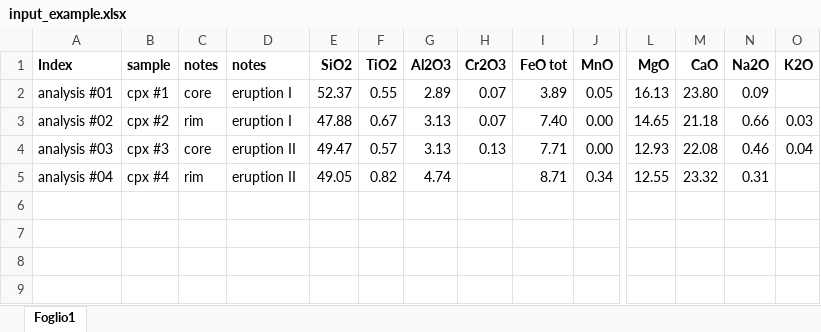
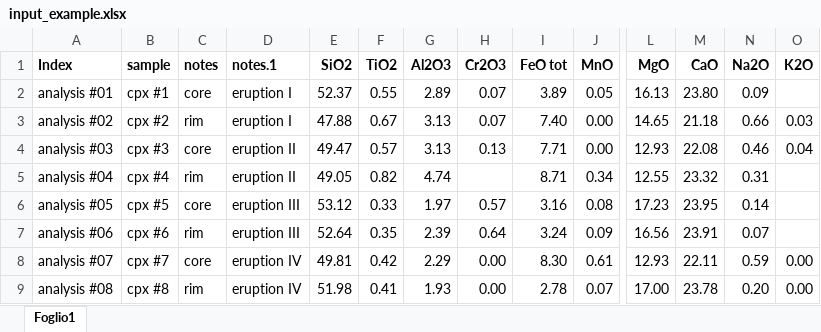
Before and after one commit to GAIA-geothermobarometry/GAIA, an Excel workbook: files/input_example.xlsx, sheet Foglio1, drawn as a sheet; only a part is shown, gaps mark what is left out; values as stored, in another font and other column widths than the file's, no borders; rows hold the shown columns only; the diff names each change by its address in the sheet, - before the commit and + after, or states it on an @@ line.

```diff
--- a/files/input_example.xlsx (sheet Foglio1)
+++ b/files/input_example.xlsx (sheet Foglio1)
-D1: notes
+D1: notes.1
+row 6: analysis #05 | cpx #5 | core | eruption III | 53.12 | 0.33 | 1.97 | 0.57 | 3.16 | 0.08 | 17.23 | 23.95 | 0.14
+row 7: analysis #06 | cpx #6 | rim | eruption III | 52.64 | 0.35 | 2.39 | 0.64 | 3.24 | 0.09 | 16.56 | 23.91 | 0.07
+row 8: analysis #07 | cpx #7 | core | eruption IV | 49.81 | 0.42 | 2.29 | 0.00 | 8.30 | 0.61 | 12.93 | 22.11 | 0.59 | 0.00
+row 9: analysis #08 | cpx #8 | rim | eruption IV | 51.98 | 0.41 | 1.93 | 0.00 | 2.78 | 0.07 | 17.00 | 23.78 | 0.20 | 0.00
```
Also changed, not shown: files/input_sheet.xlsx.
